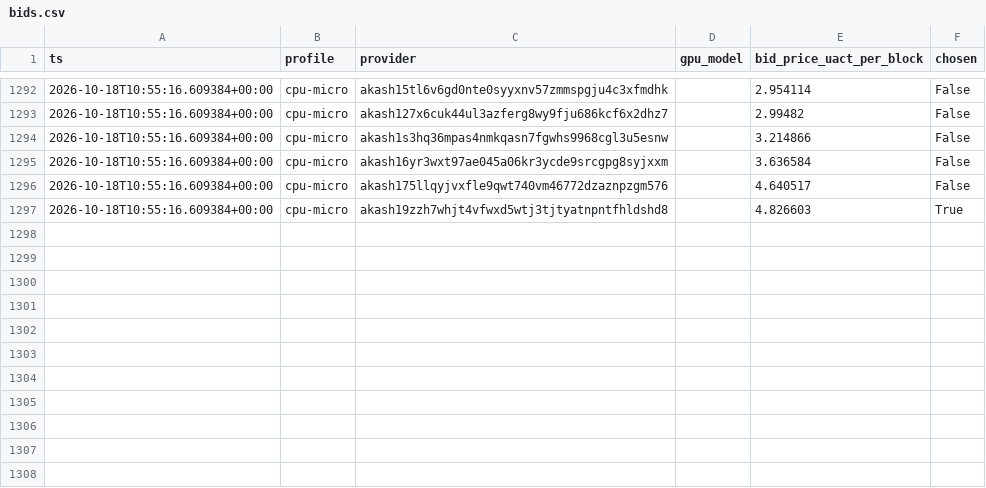
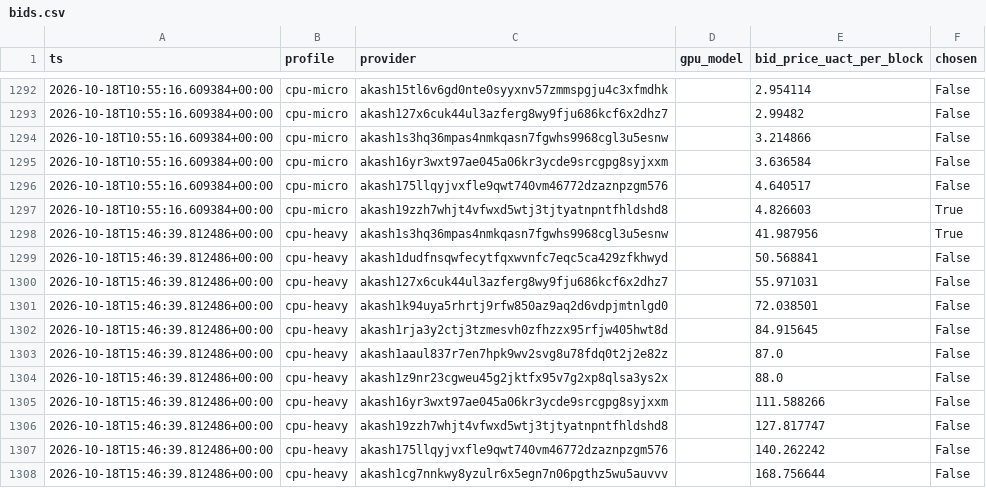
Before and after one commit to themailman05/shoestring, a CSV file: data/bids.csv, drawn as a sheet; only a part is shown, gaps mark what is left out; the diff names each change by its address in the sheet, - before the commit and + after, or states it on an @@ line.

```diff
--- a/data/bids.csv
+++ b/data/bids.csv
+row 1298: 2026-10-18T15:46:39.812486+00:00 | cpu-heavy | akash1s3hq36mpas4nmkqasn7fgwhs9968cgl3u5esnw |  | 41.987956 | True
+row 1299: 2026-10-18T15:46:39.812486+00:00 | cpu-heavy | akash1dudfnsqwfecytfqxwvnfc7eqc5ca429zfkhwyd |  | 50.568841 | False
+row 1300: 2026-10-18T15:46:39.812486+00:00 | cpu-heavy | akash127x6cuk44ul3azferg8wy9fju686kcf6x2dhz7 |  | 55.971031 | False
+row 1301: 2026-10-18T15:46:39.812486+00:00 | cpu-heavy | akash1k94uya5rhrtj9rfw850az9aq2d6vdpjmtnlgd0 |  | 72.038501 | False
+row 1302: 2026-10-18T15:46:39.812486+00:00 | cpu-heavy | akash1rja3y2ctj3tzmesvh0zfhzzx95rfjw405hwt8d |  | 84.915645 | False
+row 1303: 2026-10-18T15:46:39.812486+00:00 | cpu-heavy | akash1aaul837r7en7hpk9wv2svg8u78fdq0t2j2e82z |  | 87.0 | False
+row 1304: 2026-10-18T15:46:39.812486+00:00 | cpu-heavy | akash1z9nr23cgweu45g2jktfx95v7g2xp8qlsa3ys2x |  | 88.0 | False
+row 1305: 2026-10-18T15:46:39.812486+00:00 | cpu-heavy | akash16yr3wxt97ae045a06kr3ycde9srcgpg8syjxxm |  | 111.588266 | False
+row 1306: 2026-10-18T15:46:39.812486+00:00 | cpu-heavy | akash19zzh7whjt4vfwxd5wtj3tjtyatnpntfhldshd8 |  | 127.817747 | False
+row 1307: 2026-10-18T15:46:39.812486+00:00 | cpu-heavy | akash175llqyjvxfle9qwt740vm46772dzaznpzgm576 |  | 140.262242 | False
+row 1308: 2026-10-18T15:46:39.812486+00:00 | cpu-heavy | akash1cg7nnkwy8yzulr6x5egn7n06pgthz5wu5auvvv |  | 168.756644 | False
```
Also changed, not shown: data/canary.csv.
